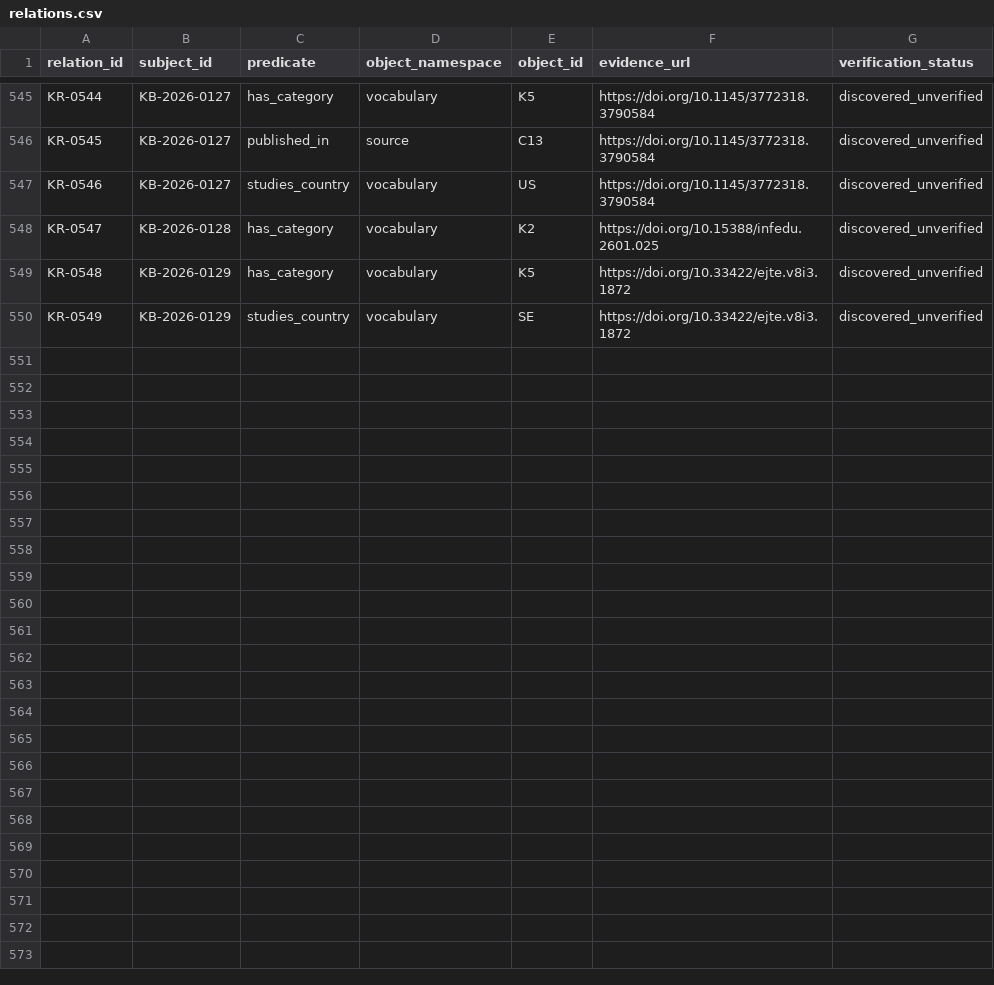
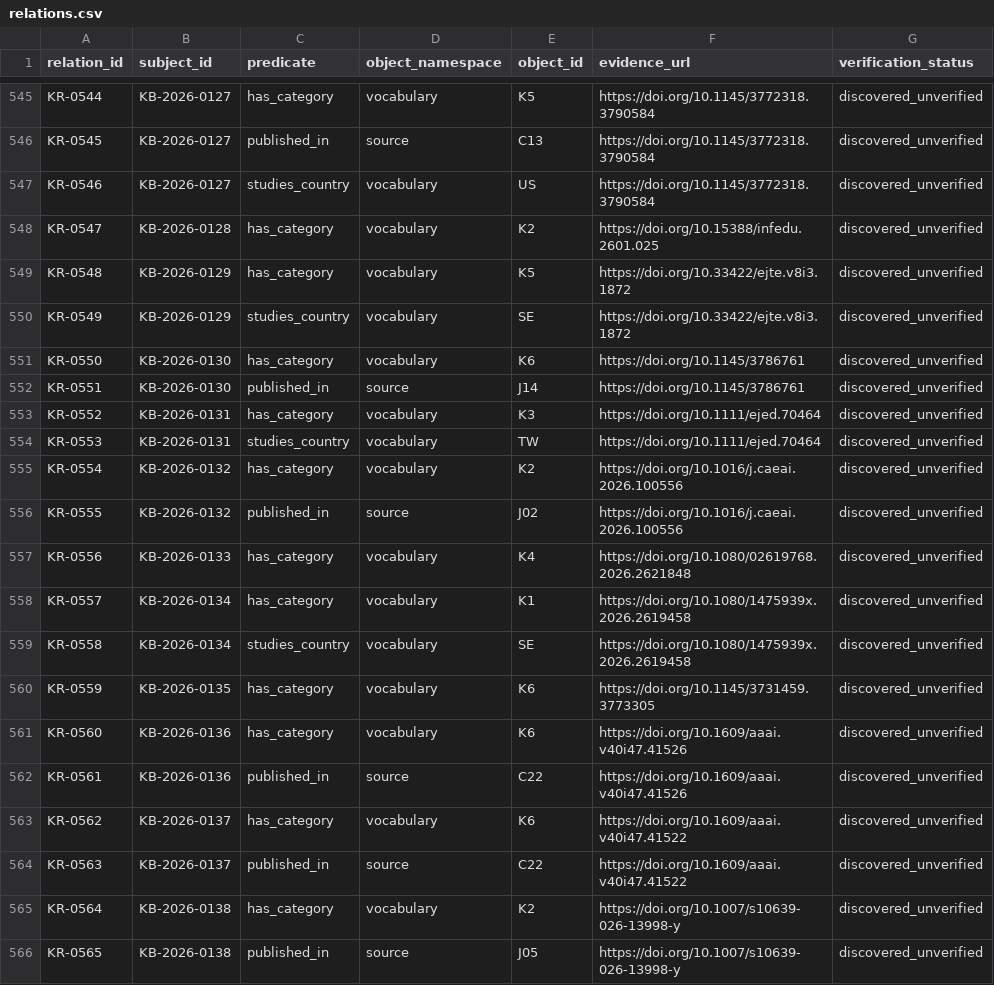
Before and after one commit to jhchenmooc/k12-ai-literacy-report, a CSV file: research/knowledge-base/data/relations.csv, drawn as a sheet; only a part is shown, gaps mark what is left out.

```diff
--- a/research/knowledge-base/data/relations.csv
+++ b/research/knowledge-base/data/relations.csv
@@ -550 +550,17 @@ relation_id,subject_id,predicate,object_namespace,object_id,evidence_url,verific
 "KR-0549","KB-2026-0129","studies_country","vocabulary","SE","https://doi.org/10.33422/ejte.v8i3.1872","discovered_unverified"
+"KR-0550","KB-2026-0130","has_category","vocabulary","K6","https://doi.org/10.1145/3786761","discovered_unverified"
+"KR-0551","KB-2026-0130","published_in","source","J14","https://doi.org/10.1145/3786761","discovered_unverified"
+"KR-0552","KB-2026-0131","has_category","vocabulary","K3","https://doi.org/10.1111/ejed.70464","discovered_unverified"
+"KR-0553","KB-2026-0131","studies_country","vocabulary","TW","https://doi.org/10.1111/ejed.70464","discovered_unverified"
+"KR-0554","KB-2026-0132","has_category","vocabulary","K2","https://doi.org/10.1016/j.caeai.2026.100556","discovered_unverified"
+"KR-0555","KB-2026-0132","published_in","source","J02","https://doi.org/10.1016/j.caeai.2026.100556","discovered_unverified"
+"KR-0556","KB-2026-0133","has_category","vocabulary","K4","https://doi.org/10.1080/02619768.2026.2621848","discovered_unverified"
+"KR-0557","KB-2026-0134","has_category","vocabulary","K1","https://doi.org/10.1080/1475939x.2026.2619458","discovered_unverified"
+"KR-0558","KB-2026-0134","studies_country","vocabulary","SE","https://doi.org/10.1080/1475939x.2026.2619458","discovered_unverified"
+"KR-0559","KB-2026-0135","has_category","vocabulary","K6","https://doi.org/10.1145/3731459.3773305","discovered_unverified"
+"KR-0560","KB-2026-0136","has_category","vocabulary","K6","https://doi.org/10.1609/aaai.v40i47.41526","discovered_unverified"
+"KR-0561","KB-2026-0136","published_in","source","C22","https://doi.org/10.1609/aaai.v40i47.41526","discovered_unverified"
+"KR-0562","KB-2026-0137","has_category","vocabulary","K6","https://doi.org/10.1609/aaai.v40i47.41522","discovered_unverified"
+"KR-0563","KB-2026-0137","published_in","source","C22","https://doi.org/10.1609/aaai.v40i47.41522","discovered_unverified"
+"KR-0564","KB-2026-0138","has_category","vocabulary","K2","https://doi.org/10.1007/s10639-026-13998-y","discovered_unverified"
+"KR-0565","KB-2026-0138","published_in","source","J05","https://doi.org/10.1007/s10639-026-13998-y","discovered_unverified"
```
Also changed, not shown: research/knowledge-base/data/records.csv, 14 other files.
